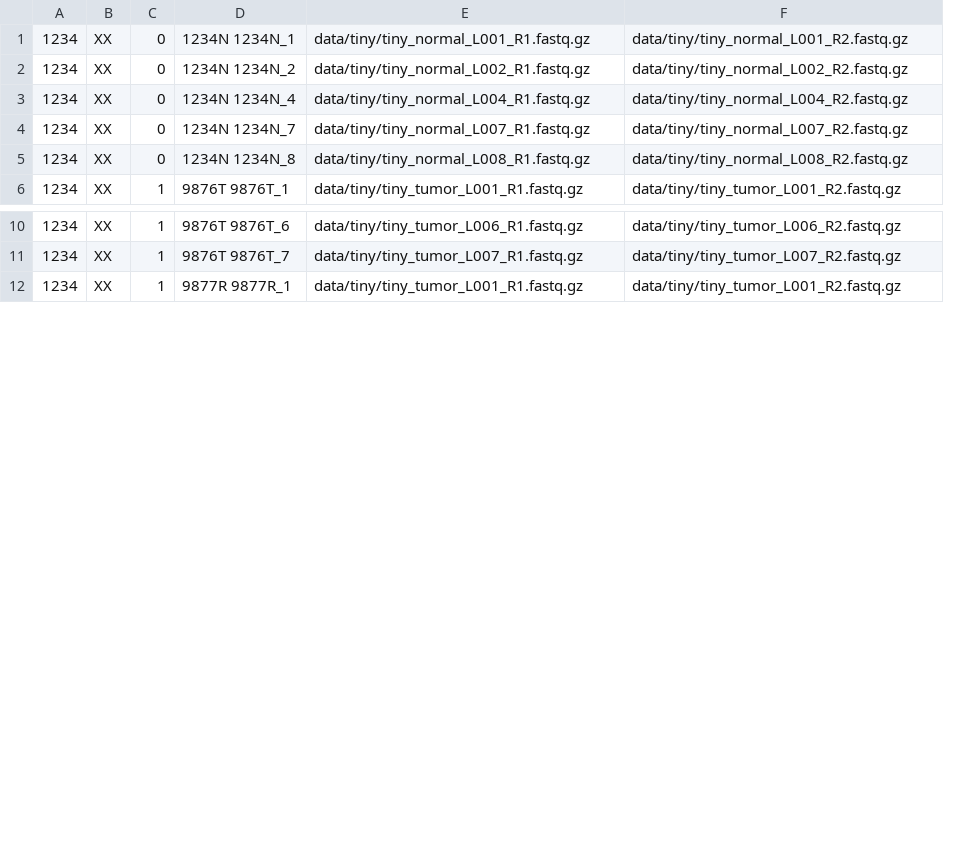
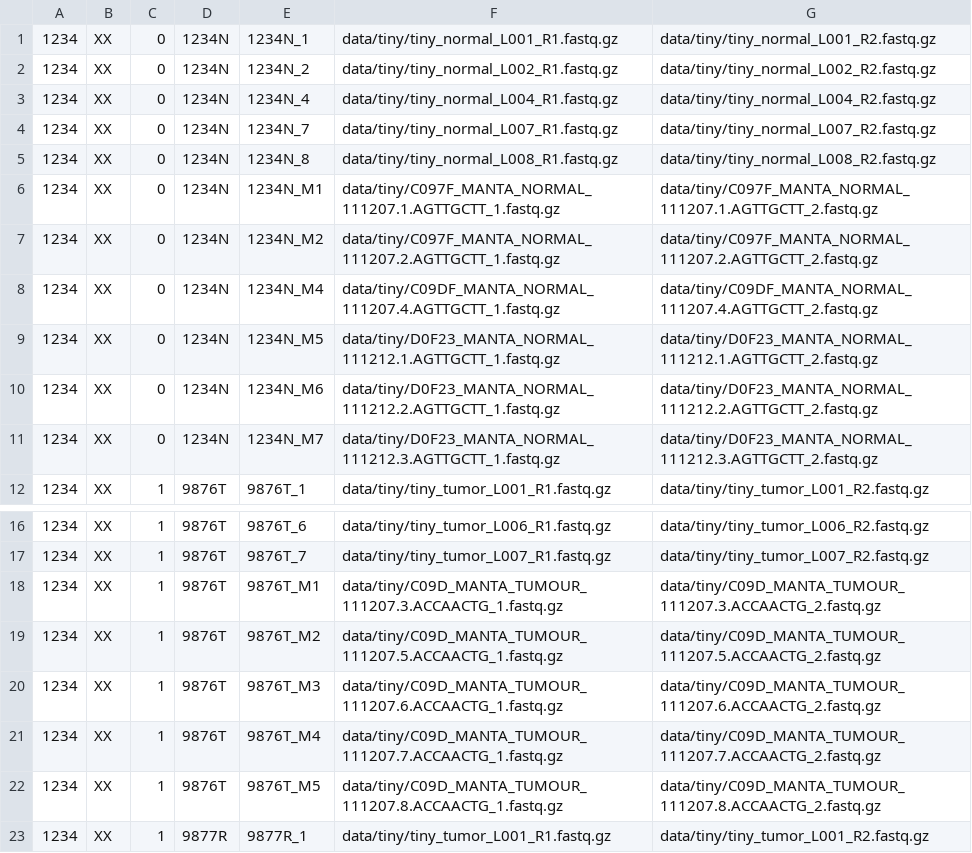
Before and after one commit to nf-core/sarek, a TSV file: data/tsv/tiny.tsv, drawn as a sheet; only a part is shown, gaps mark what is left out; removed rows and columns are numbered as before the commit, all else as after; the diff names each change by its address in the sheet, - before the commit and + after, or states it on an @@ line.

Commit message:
added Manta test files

```diff
--- a/data/tsv/tiny.tsv
+++ b/data/tsv/tiny.tsv
-column D, rows 1-6: 1234N 1234N_1 | 1234N 1234N_2 | 1234N 1234N_4 | 1234N 1234N_7 | 1234N 1234N_8 | 9876T 9876T_1; rows 10-12: 9876T 9876T_6 | 9876T 9876T_7 | 9877R 9877R_1
+column D, rows 1-5: all 1234N; row 12: 9876T; rows 16-17: 9876T | 9876T; row 23: 9877R
+column E, rows 1-5: 1234N_1 | 1234N_2 | 1234N_4 | 1234N_7 | 1234N_8; row 12: 9876T_1; rows 16-17: 9876T_6 | 9876T_7; row 23: 9877R_1
+row 6: 1234 | XX | 0 | 1234N | 1234N_M1 | data/tiny/C097F_MANTA_NORMAL_111207.1.AGTTGCTT_1.fastq.gz | data/tiny/C097F_MANTA_NORMAL_111207.1.AGTTGCTT_2.fastq.gz
+row 7: 1234 | XX | 0 | 1234N | 1234N_M2 | data/tiny/C097F_MANTA_NORMAL_111207.2.AGTTGCTT_1.fastq.gz | data/tiny/C097F_MANTA_NORMAL_111207.2.AGTTGCTT_2.fastq.gz
+row 8: 1234 | XX | 0 | 1234N | 1234N_M4 | data/tiny/C09DF_MANTA_NORMAL_111207.4.AGTTGCTT_1.fastq.gz | data/tiny/C09DF_MANTA_NORMAL_111207.4.AGTTGCTT_2.fastq.gz
+row 9: 1234 | XX | 0 | 1234N | 1234N_M5 | data/tiny/D0F23_MANTA_NORMAL_111212.1.AGTTGCTT_1.fastq.gz | data/tiny/D0F23_MANTA_NORMAL_111212.1.AGTTGCTT_2.fastq.gz
+row 10: 1234 | XX | 0 | 1234N | 1234N_M6 | data/tiny/D0F23_MANTA_NORMAL_111212.2.AGTTGCTT_1.fastq.gz | data/tiny/D0F23_MANTA_NORMAL_111212.2.AGTTGCTT_2.fastq.gz
+row 11: 1234 | XX | 0 | 1234N | 1234N_M7 | data/tiny/D0F23_MANTA_NORMAL_111212.3.AGTTGCTT_1.fastq.gz | data/tiny/D0F23_MANTA_NORMAL_111212.3.AGTTGCTT_2.fastq.gz
+row 18: 1234 | XX | 1 | 9876T | 9876T_M1 | data/tiny/C09D_MANTA_TUMOUR_111207.3.ACCAACTG_1.fastq.gz | data/tiny/C09D_MANTA_TUMOUR_111207.3.ACCAACTG_2.fastq.gz
+row 19: 1234 | XX | 1 | 9876T | 9876T_M2 | data/tiny/C09D_MANTA_TUMOUR_111207.5.ACCAACTG_1.fastq.gz | data/tiny/C09D_MANTA_TUMOUR_111207.5.ACCAACTG_2.fastq.gz
+row 20: 1234 | XX | 1 | 9876T | 9876T_M3 | data/tiny/C09D_MANTA_TUMOUR_111207.6.ACCAACTG_1.fastq.gz | data/tiny/C09D_MANTA_TUMOUR_111207.6.ACCAACTG_2.fastq.gz
+row 21: 1234 | XX | 1 | 9876T | 9876T_M4 | data/tiny/C09D_MANTA_TUMOUR_111207.7.ACCAACTG_1.fastq.gz | data/tiny/C09D_MANTA_TUMOUR_111207.7.ACCAACTG_2.fastq.gz
+row 22: 1234 | XX | 1 | 9876T | 9876T_M5 | data/tiny/C09D_MANTA_TUMOUR_111207.8.ACCAACTG_1.fastq.gz | data/tiny/C09D_MANTA_TUMOUR_111207.8.ACCAACTG_2.fastq.gz
```
